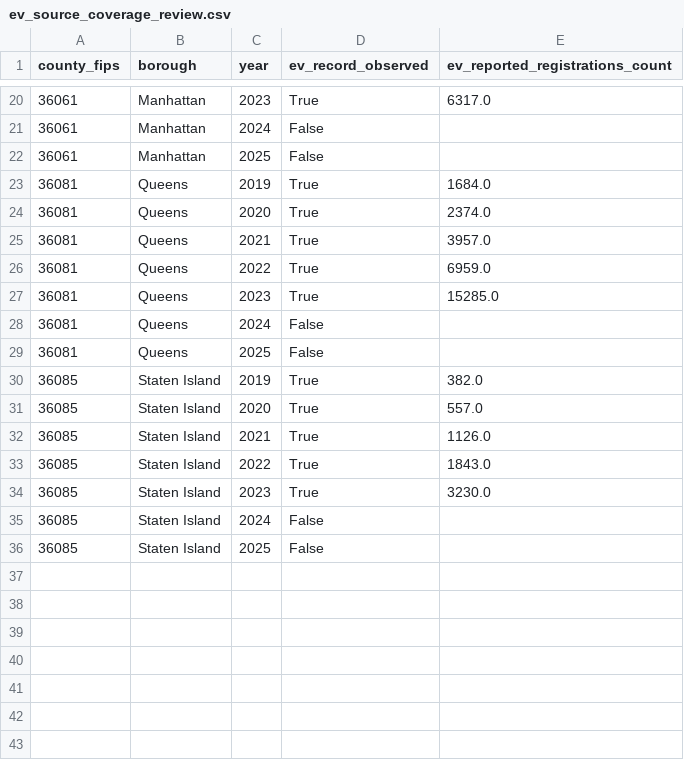
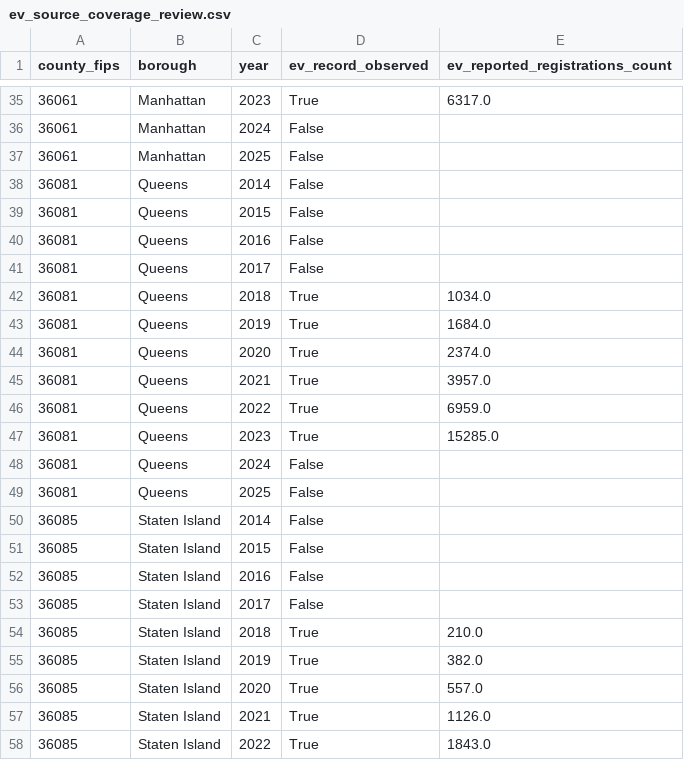
Before and after one commit to EyoramBeimnet/Air-Pollution, a CSV file: datasets/processed/review/ev_source_coverage_review.csv, drawn as a sheet; only a part is shown, gaps mark what is left out; the shorter side is filled out with more unchanged rows; the diff covers the shown part only.

```diff
--- a/datasets/processed/review/ev_source_coverage_review.csv
+++ b/datasets/processed/review/ev_source_coverage_review.csv
@@ -22,2 +37,7 @@
 36061,Manhattan,2025,False,
+36081,Queens,2014,False,
+36081,Queens,2015,False,
+36081,Queens,2016,False,
+36081,Queens,2017,False,
+36081,Queens,2018,True,1034.0
 36081,Queens,2019,True,1684.0
@@ -29,2 +49,7 @@
 36081,Queens,2025,False,
+36085,Staten Island,2014,False,
+36085,Staten Island,2015,False,
+36085,Staten Island,2016,False,
+36085,Staten Island,2017,False,
+36085,Staten Island,2018,True,210.0
 36085,Staten Island,2019,True,382.0
```
Also changed, not shown: 15 added rows elsewhere in this file, datasets/processed/review/annual_next_year_baseline_COMPLETE_CASES_REVIEW_ONLY.csv, datasets/raw/ev/nyc_ev_registration_CANDIDATE_borough_year_2019_2025.csv, 9 other files.
